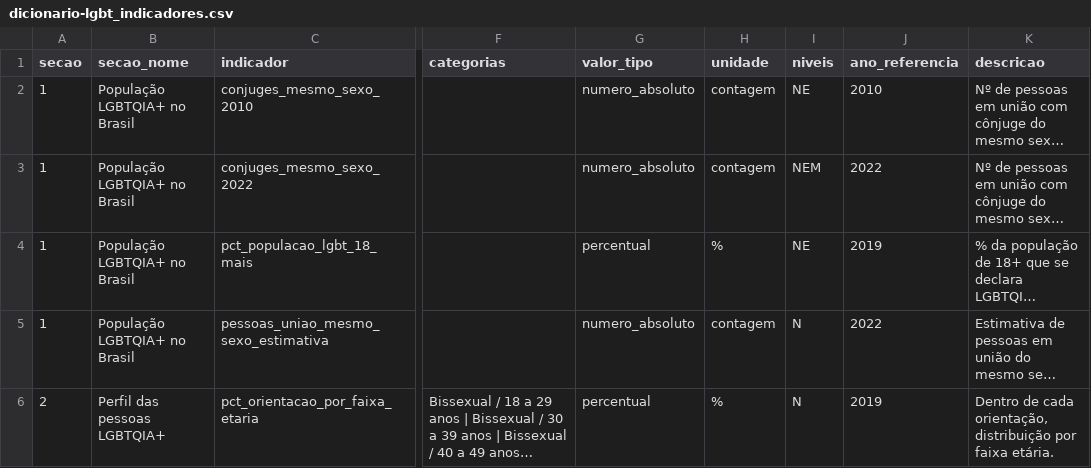
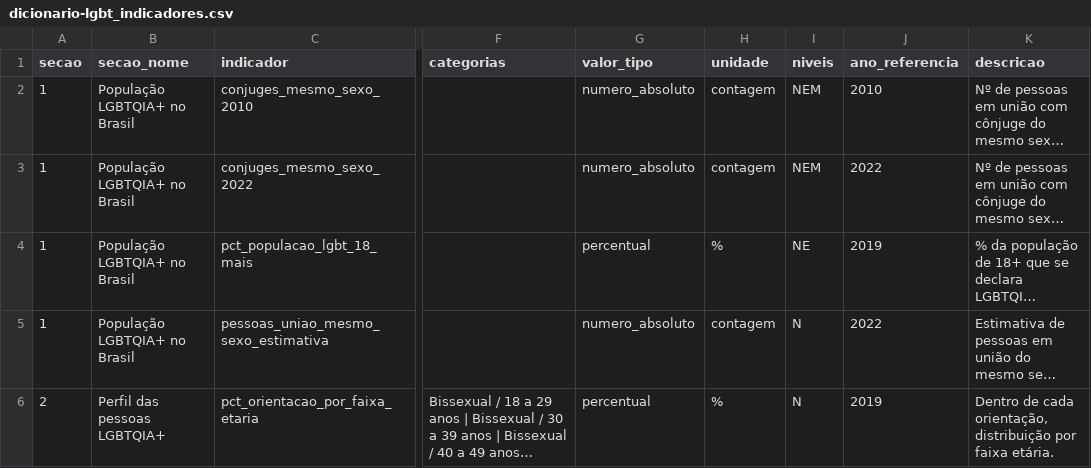
Before and after one commit to DyonneGoncalves/observadh, a CSV file: docs/lgbt/dicionario-lgbt_indicadores.csv, drawn as a sheet; only a part is shown, gaps mark what is left out; long unchanged cells end in …; the diff names each change by its address in the sheet, - before the commit and + after, or states it on an @@ line.

```diff
--- a/docs/lgbt/dicionario-lgbt_indicadores.csv
+++ b/docs/lgbt/dicionario-lgbt_indicadores.csv
-I2 (niveis): NE
+I2 (niveis): NEM
```
Also changed, not shown: 5 other files.
